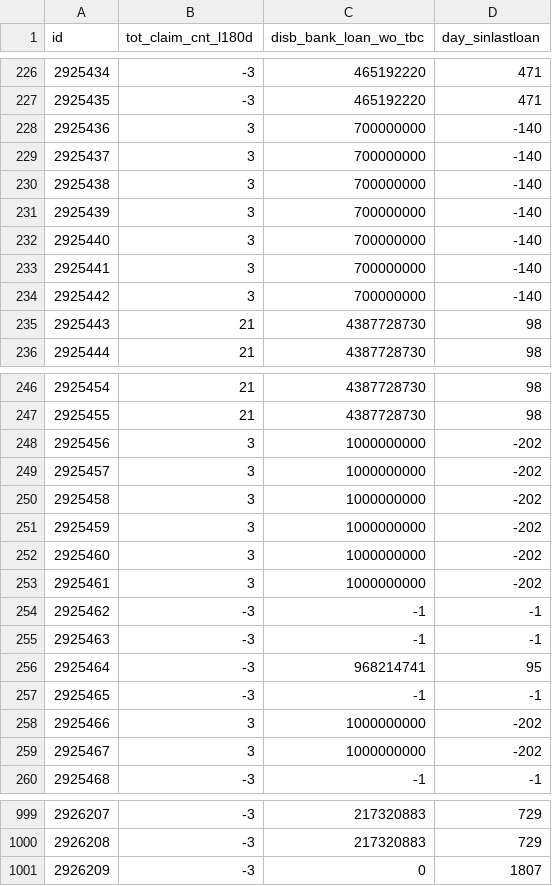
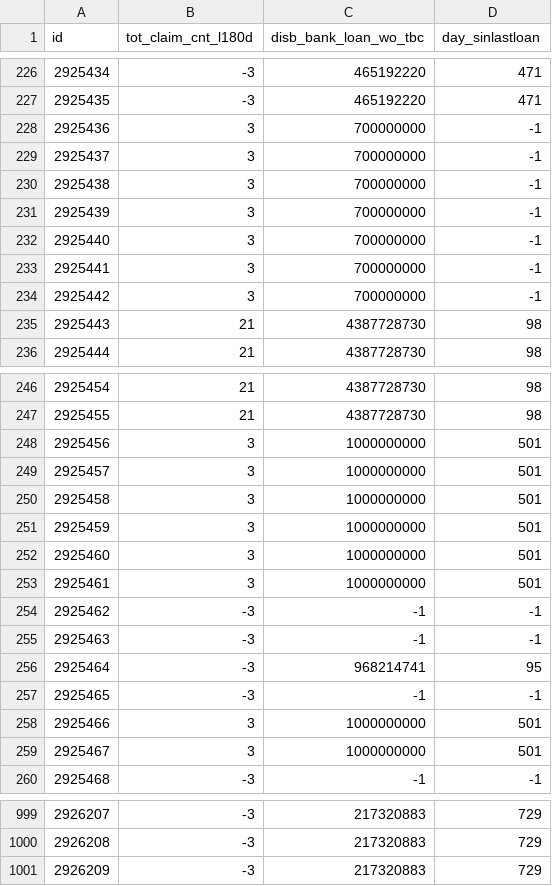
Before and after one commit to BarbareKereselidze/contract_data_processing, a CSV file: datasets/contract_features.csv, drawn as a sheet; only a part is shown, gaps mark what is left out; the diff covers the shown part only.

```diff
--- a/datasets/contract_features.csv
+++ b/datasets/contract_features.csv
@@ -227,9 +227,9 @@ id,tot_claim_cnt_l180d,disb_bank_loan_wo_tbc,day_sinlastloan
 2925435,-3,465192220,471
-2925436,3,700000000,-140
-2925437,3,700000000,-140
-2925438,3,700000000,-140
-2925439,3,700000000,-140
-2925440,3,700000000,-140
-2925441,3,700000000,-140
-2925442,3,700000000,-140
+2925436,3,700000000,-1
+2925437,3,700000000,-1
+2925438,3,700000000,-1
+2925439,3,700000000,-1
+2925440,3,700000000,-1
+2925441,3,700000000,-1
+2925442,3,700000000,-1
 2925443,21,4387728730,98
@@ -247,8 +247,8 @@ id,tot_claim_cnt_l180d,disb_bank_loan_wo_tbc,day_sinlastloan
 2925455,21,4387728730,98
-2925456,3,1000000000,-202
-2925457,3,1000000000,-202
-2925458,3,1000000000,-202
-2925459,3,1000000000,-202
-2925460,3,1000000000,-202
-2925461,3,1000000000,-202
+2925456,3,1000000000,501
+2925457,3,1000000000,501
+2925458,3,1000000000,501
+2925459,3,1000000000,501
+2925460,3,1000000000,501
+2925461,3,1000000000,501
 2925462,-3,-1,-1
@@ -257,4 +257,4 @@ id,tot_claim_cnt_l180d,disb_bank_loan_wo_tbc,day_sinlastloan
 2925465,-3,-1,-1
-2925466,3,1000000000,-202
-2925467,3,1000000000,-202
+2925466,3,1000000000,501
+2925467,3,1000000000,501
 2925468,-3,-1,-1
@@ -1000,2 +1000,2 @@ id,tot_claim_cnt_l180d,disb_bank_loan_wo_tbc,day_sinlastloan
 2926208,-3,217320883,729
-2926209,-3,0,1807
+2926209,-3,217320883,729
```
Also changed, not shown: 76 edited cells elsewhere in this file.
